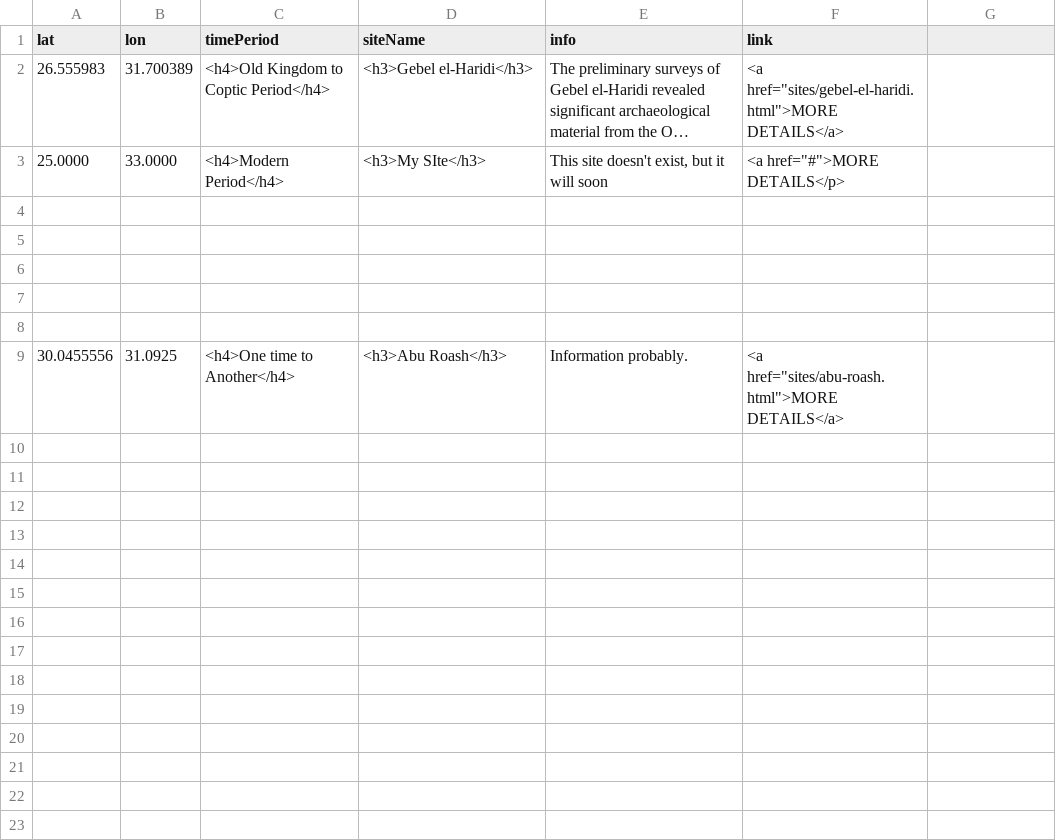
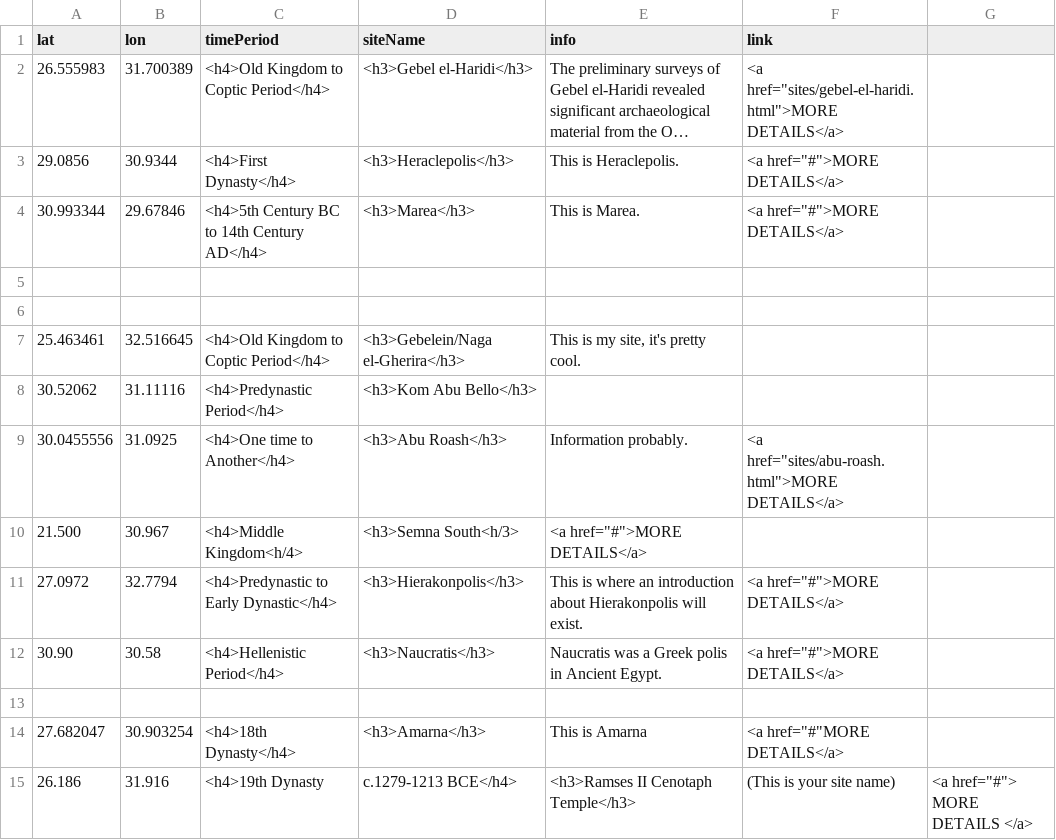
Before and after one commit to msu-anthropology/daea-fs14, a CSV file: sites/aa-sites-popup.csv, drawn as a sheet; long unchanged cells end in …; removed rows and columns are numbered as before the commit, all else as after; the diff names each change by its address in the sheet, - before the commit and + after, or states it on an @@ line.

Commit message:
Merge in from before

```diff
--- a/sites/aa-sites-popup.csv
+++ b/sites/aa-sites-popup.csv
-row 3: 25.0000 | 33.0000 | <h4>Modern Period</h4> | <h3>My SIte</h3> | This site doesn't exist, but it will soon | <a href="#">MORE DETAILS</p>
+row 3: 29.0856 | 30.9344 | <h4>First Dynasty</h4> | <h3>Heraclepolis</h3> | This is Heraclepolis. | <a href="#">MORE DETAILS</a>
+row 4: 30.993344 | 29.67846 | <h4>5th Century BC to 14th Century AD</h4> | <h3>Marea</h3> | This is Marea. | <a href="#">MORE DETAILS</a>
+row 7: 25.463461 | 32.516645 | <h4>Old Kingdom to Coptic Period</h4> | <h3>Gebelein/Naga el-Gherira</h3> | This is my site, it's pretty cool.
+row 8: 30.52062 | 31.11116 | <h4>Predynastic Period</h4> | <h3>Kom Abu Bello</h3>
+row 10: 21.500 | 30.967 | <h4>Middle Kingdom<h/4> | <h3>Semna South<h/3> | <a href="#">MORE DETAILS</a>
+row 11: 27.0972 | 32.7794 | <h4>Predynastic to Early Dynastic</h4> | <h3>Hierakonpolis</h3> | This is where an introduction about Hierakonpolis will exist. | <a href="#">MORE DETAILS</a>
+row 12: 30.90 | 30.58 | <h4>Hellenistic Period</h4> | <h3>Naucratis</h3> | Naucratis was a Greek polis in Ancient Egypt. | <a href="#">MORE DETAILS</a>
-row 14: (empty)
+row 14: 27.682047 | 30.903254 | <h4>18th Dynasty</h4> | <h3>Amarna</h3> | This is Amarna | <a href="#"MORE DETAILS</a>
-row 15: (empty)
+row 15: 26.186 | 31.916 | <h4>19th Dynasty | c.1279-1213 BCE</h4> | <h3>Ramses II Cenotaph Temple</h3> | (This is your site name) | <a href="#"> MORE DETAILS </a>
```
